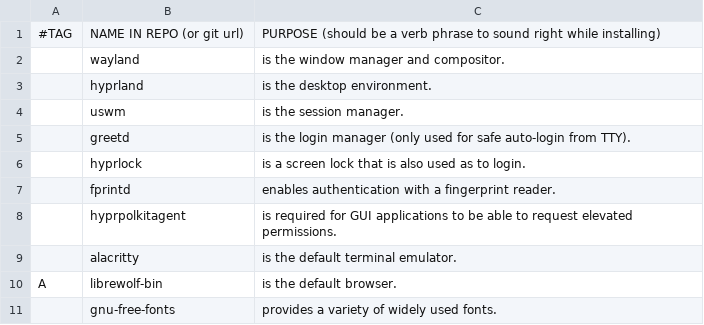
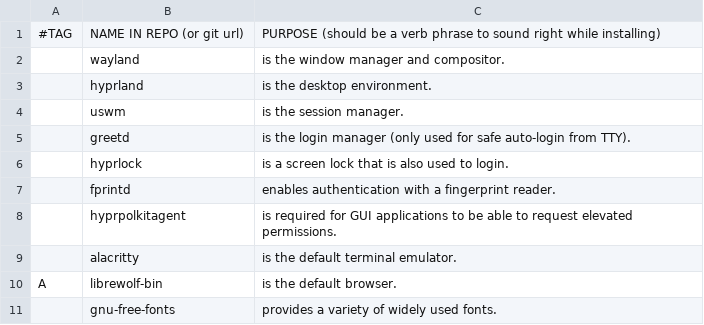
Before and after one commit to cole-sullivan/install, a CSV file: progs.csv, drawn as a sheet.

Commit message:
fixed typo in hyprlock purpose

```diff
--- a/progs.csv
+++ b/progs.csv
@@ -5,3 +5,3 @@
 ,greetd,"is the login manager (only used for safe auto-login from TTY)."
-,hyprlock,"is a screen lock that is also used as to login."
+,hyprlock,"is a screen lock that is also used to login."
 ,fprintd,"enables authentication with a fingerprint reader."
```
